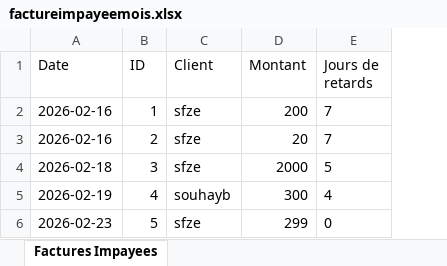
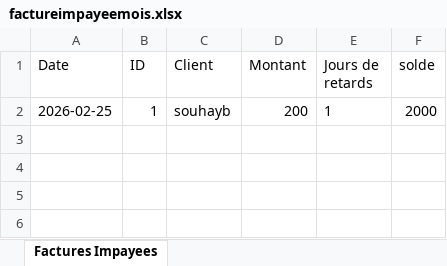
Before and after one commit to Souhayb120/FinPay_Brief, an Excel workbook: factureimpayeemois.xlsx, sheet Factures Impayees, drawn as a sheet; values as stored, in another font and other column widths than the file's, no borders; removed rows and columns are numbered as before the commit, all else as after; the diff names each change by its address in the sheet, - before the commit and + after, or states it on an @@ line.

Commit message:
final souhayb commit

```diff
--- a/factureimpayeemois.xlsx (sheet Factures Impayees)
+++ b/factureimpayeemois.xlsx (sheet Factures Impayees)
+column F (solde), empty
-row 2: 2026-02-16 | 1 | sfze | 200 | 7
-row 3: 2026-02-16 | 2 | sfze | 20 | 7
-row 4: 2026-02-18 | 3 | sfze | 2000 | 5
-row 5: 2026-02-19 | 4 | souhayb | 300 | 4
-row 6: 2026-02-23 | 5 | sfze | 299 | 0
+row 2: 2026-02-25 | 1 | souhayb | 200 | 1 | 2000
```
Also changed, not shown: facturesprestatairemois.xlsx, rapportglobalmois.xlsx, 4 other files.
